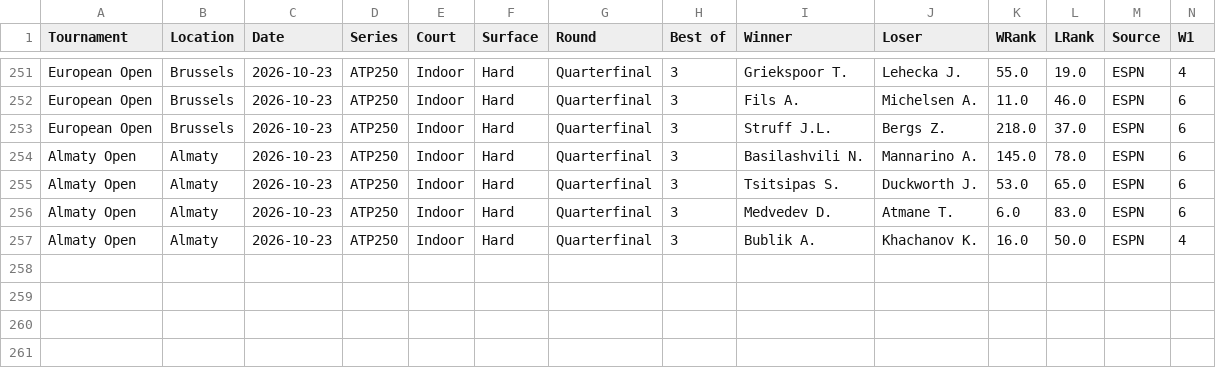
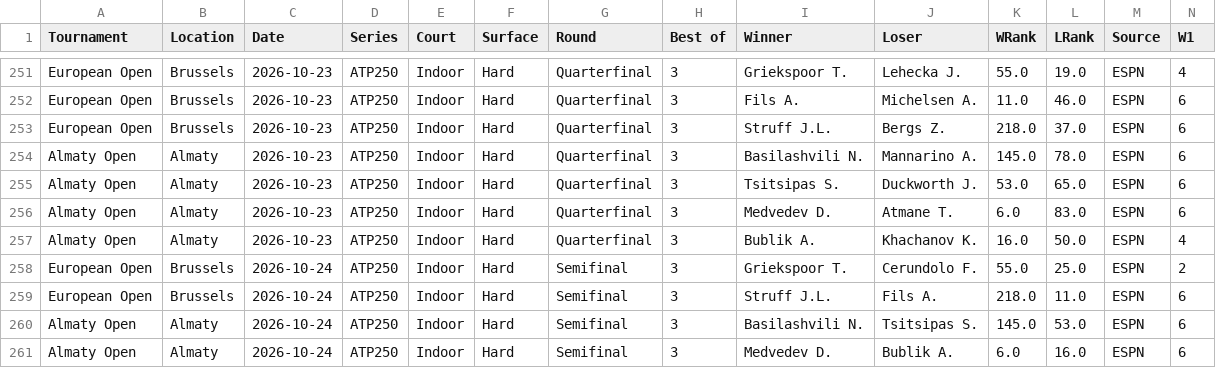
Before and after one commit to AVanneste/sports-analytics-platform, a CSV file: Tennis/data/raw/atp_espn.csv, drawn as a sheet; only a part is shown, gaps mark what is left out; rows hold the shown columns only; the diff names each change by its address in the sheet, - before the commit and + after, or states it on an @@ line.

```diff
--- a/Tennis/data/raw/atp_espn.csv
+++ b/Tennis/data/raw/atp_espn.csv
+row 258: European Open | Brussels | 2026-10-24 | ATP250 | Indoor | Hard | Semifinal | 3 | Griekspoor T. | Cerundolo F. | 55.0 | 25.0 | ESPN | 2
+row 259: European Open | Brussels | 2026-10-24 | ATP250 | Indoor | Hard | Semifinal | 3 | Struff J.L. | Fils A. | 218.0 | 11.0 | ESPN | 6
+row 260: Almaty Open | Almaty | 2026-10-24 | ATP250 | Indoor | Hard | Semifinal | 3 | Basilashvili N. | Tsitsipas S. | 145.0 | 53.0 | ESPN | 6
+row 261: Almaty Open | Almaty | 2026-10-24 | ATP250 | Indoor | Hard | Semifinal | 3 | Medvedev D. | Bublik A. | 6.0 | 16.0 | ESPN | 6
```
Also changed, not shown: Football/data/raw/xg/Belgium.csv, Football/data/raw/xg/Bundesliga.csv, 19 other files.
